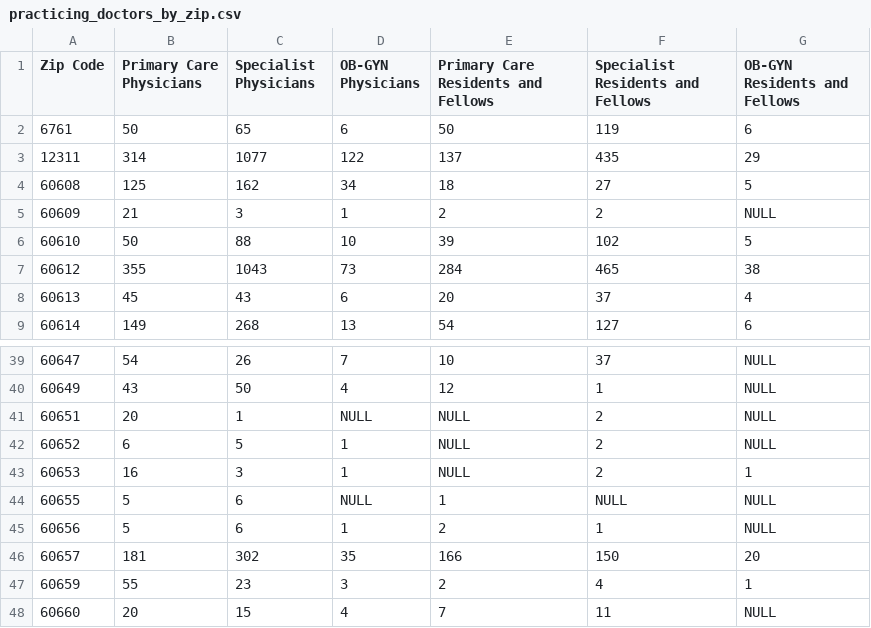
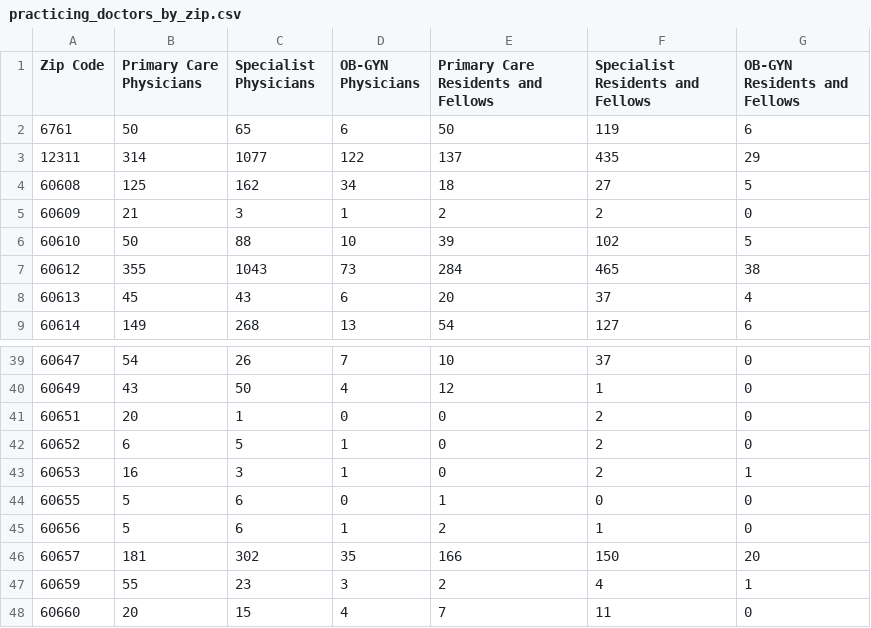
Before and after one commit to smartchicago/chicago-atlas, a CSV file: db/import/practicing_doctors_by_zip.csv, drawn as a sheet; only a part is shown, gaps mark what is left out; the diff covers the shown part only.

```diff
--- a/db/import/practicing_doctors_by_zip.csv
+++ b/db/import/practicing_doctors_by_zip.csv
@@ -4,3 +4,3 @@ Zip Code,Primary Care Physicians,Specialist Physicians,OB-GYN Physicians,Primary
 60608,125,162,34,18,27,5
-60609,21,3,1,2,2,NULL
+60609,21,3,1,2,2,0
 60610,50,88,10,39,102,5
@@ -39,10 +39,10 @@ Zip Code,Primary Care Physicians,Specialist Physicians,OB-GYN Physicians,Primary
-60647,54,26,7,10,37,NULL
-60649,43,50,4,12,1,NULL
-60651,20,1,NULL,NULL,2,NULL
-60652,6,5,1,NULL,2,NULL
-60653,16,3,1,NULL,2,1
-60655,5,6,NULL,1,NULL,NULL
-60656,5,6,1,2,1,NULL
+60647,54,26,7,10,37,0
+60649,43,50,4,12,1,0
+60651,20,1,0,0,2,0
+60652,6,5,1,0,2,0
+60653,16,3,1,0,2,1
+60655,5,6,0,1,0,0
+60656,5,6,1,2,1,0
 60657,181,302,35,166,150,20
 60659,55,23,3,2,4,1
-60660,20,15,4,7,11,NULL
+60660,20,15,4,7,11,0
```
Also changed, not shown: 38 edited cells elsewhere in this file, db/import/practicing_doctors_by_ca.csv, 1 other file.
